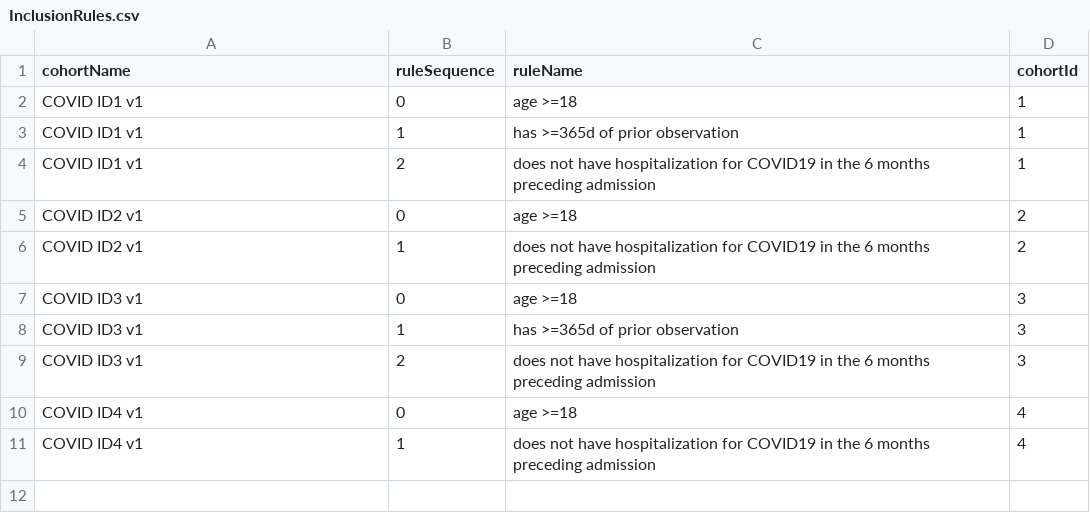
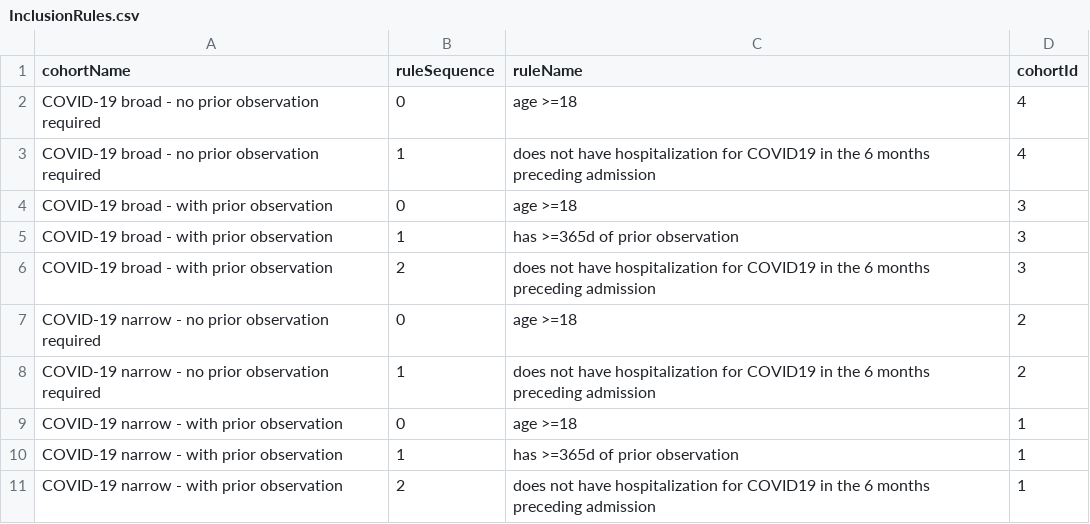
Before and after one commit to anthonysena/OHDSI-COVID19-HopitalisationsCharacterisation, a CSV file: COVID Cohort Diagnostics/inst/cohorts/InclusionRules.csv, drawn as a sheet.

Commit message:
updated cohorts with new names

```diff
--- a/COVID Cohort Diagnostics/inst/cohorts/InclusionRules.csv
+++ b/COVID Cohort Diagnostics/inst/cohorts/InclusionRules.csv
@@ -1,11 +1,11 @@
 "cohortName","ruleSequence","ruleName","cohortId"
-"COVID ID1 v1",0,"age >=18",1
-"COVID ID1 v1",1,"has >=365d of prior observation",1
-"COVID ID1 v1",2,"does not have hospitalization for COVID19 in the 6 months preceding admission",1
-"COVID ID2 v1",0,"age >=18",2
-"COVID ID2 v1",1,"does not have hospitalization for COVID19 in the 6 months preceding admission",2
-"COVID ID3 v1",0,"age >=18",3
-"COVID ID3 v1",1,"has >=365d of prior observation",3
-"COVID ID3 v1",2,"does not have hospitalization for COVID19 in the 6 months preceding admission",3
-"COVID ID4 v1",0,"age >=18",4
-"COVID ID4 v1",1,"does not have hospitalization for COVID19 in the 6 months preceding admission",4
+"COVID-19 broad - no prior observation required",0,"age >=18",4
+"COVID-19 broad - no prior observation required",1,"does not have hospitalization for COVID19 in the 6 months preceding admission",4
+"COVID-19 broad - with prior observation",0,"age >=18",3
+"COVID-19 broad - with prior observation",1,"has >=365d of prior observation",3
+"COVID-19 broad - with prior observation",2,"does not have hospitalization for COVID19 in the 6 months preceding admission",3
+"COVID-19 narrow - no prior observation required",0,"age >=18",2
+"COVID-19 narrow - no prior observation required",1,"does not have hospitalization for COVID19 in the 6 months preceding admission",2
+"COVID-19 narrow - with prior observation",0,"age >=18",1
+"COVID-19 narrow - with prior observation",1,"has >=365d of prior observation",1
+"COVID-19 narrow - with prior observation",2,"does not have hospitalization for COVID19 in the 6 months preceding admission",1
```
Also changed, not shown: 9 other files.
